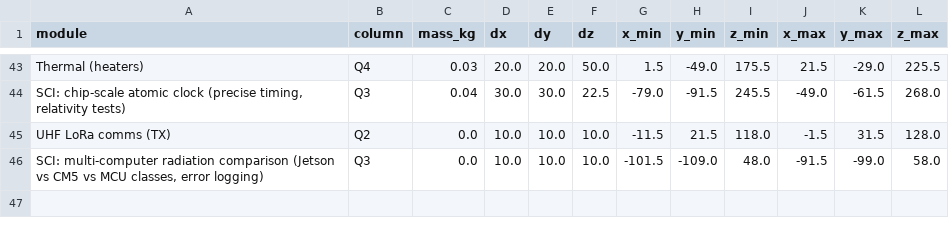
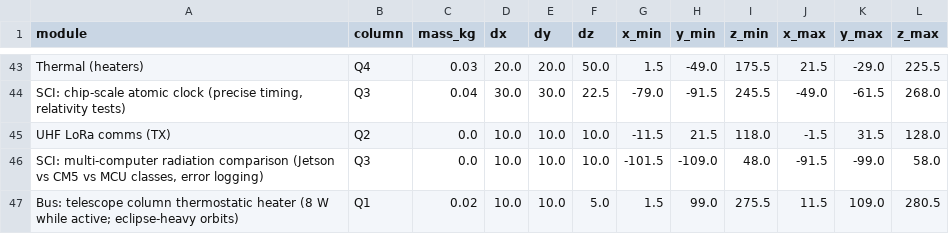
Before and after one commit to alplix/wollemi, a CSV file: mechanical/out/bom_geometry.csv, drawn as a sheet; only a part is shown, gaps mark what is left out.

```diff
--- a/mechanical/out/bom_geometry.csv
+++ b/mechanical/out/bom_geometry.csv
@@ -46 +46,2 @@ UHF LoRa comms (TX),Q2,0.0,10.0,10.0,10.0,-11.5,21.5,118.0,-1.5,31.5,128.0
 "SCI: multi-computer radiation comparison (Jetson vs CM5 vs MCU classes, error logging)",Q3,0.0,10.0,10.0,10.0,-101.5,-109.0,48.0,-91.5,-99.0,58.0
+Bus: telescope column thermostatic heater (8 W while active; eclipse-heavy orbits),Q1,0.02,10.0,10.0,5.0,1.5,99.0,275.5,11.5,109.0,280.5
```
Also changed, not shown: 13 other files.
